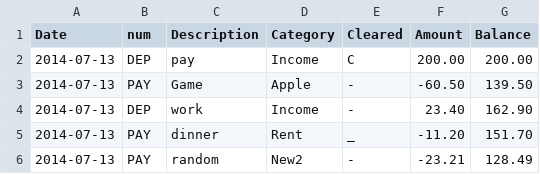
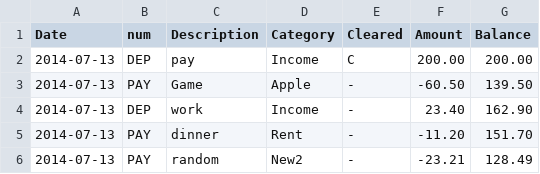
Before and after one commit to himmAllRight/ryMoney, a CSV file: accounts/Kevin/transactionReg.csv, drawn as a sheet.

Commit message:
Rough account balancing working. All around the code needs MAJOR clean-up, especially after adding all the new date stuff

```diff
--- a/accounts/Kevin/transactionReg.csv
+++ b/accounts/Kevin/transactionReg.csv
@@ -4,3 +4,3 @@ Date,num,Description,Category,Cleared,Amount,Balance
 2014-07-13,DEP,work,Income, - ,23.40,162.90
-2014-07-13,PAY,dinner,Rent, _ ,-11.20,151.70
+2014-07-13,PAY,dinner,Rent, - ,-11.20,151.70
 2014-07-13,PAY,random,New2, - ,-23.21,128.49
```
Also changed, not shown: 2 other files.
